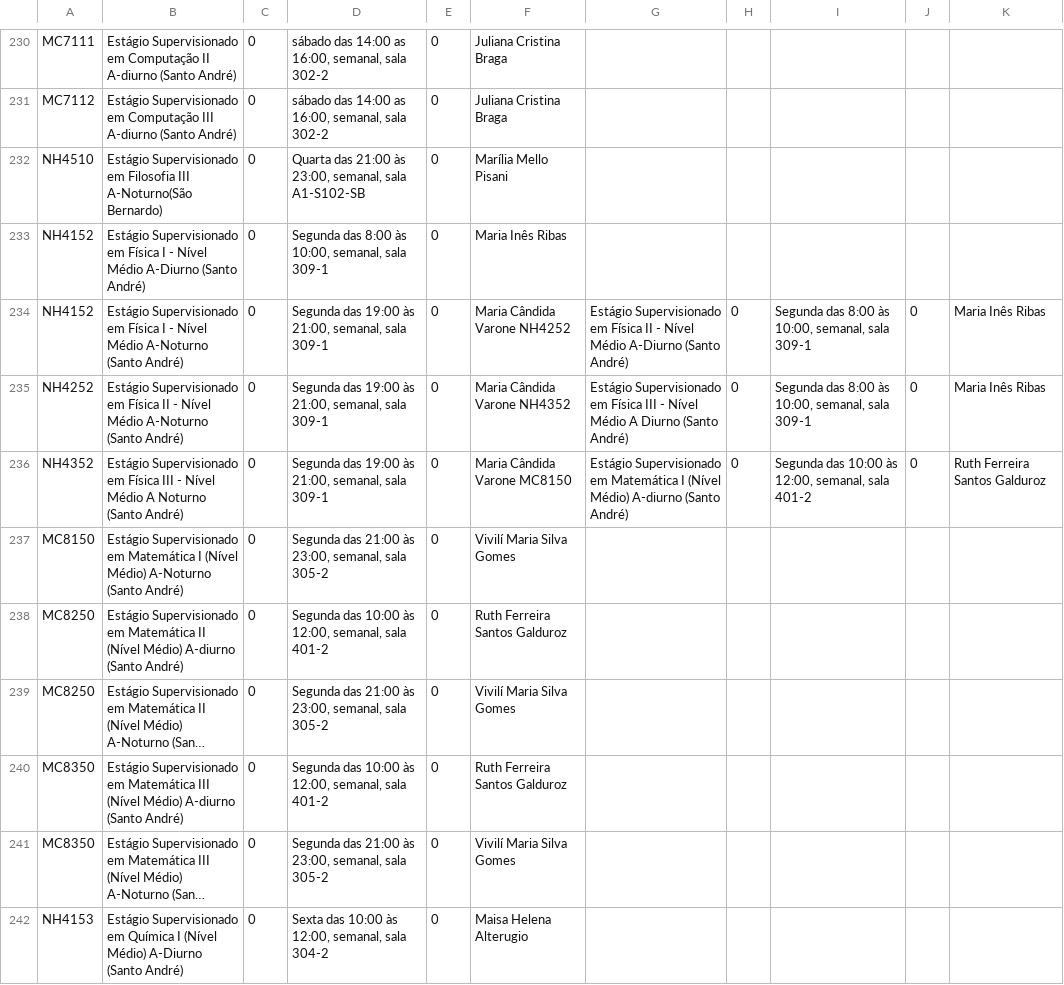
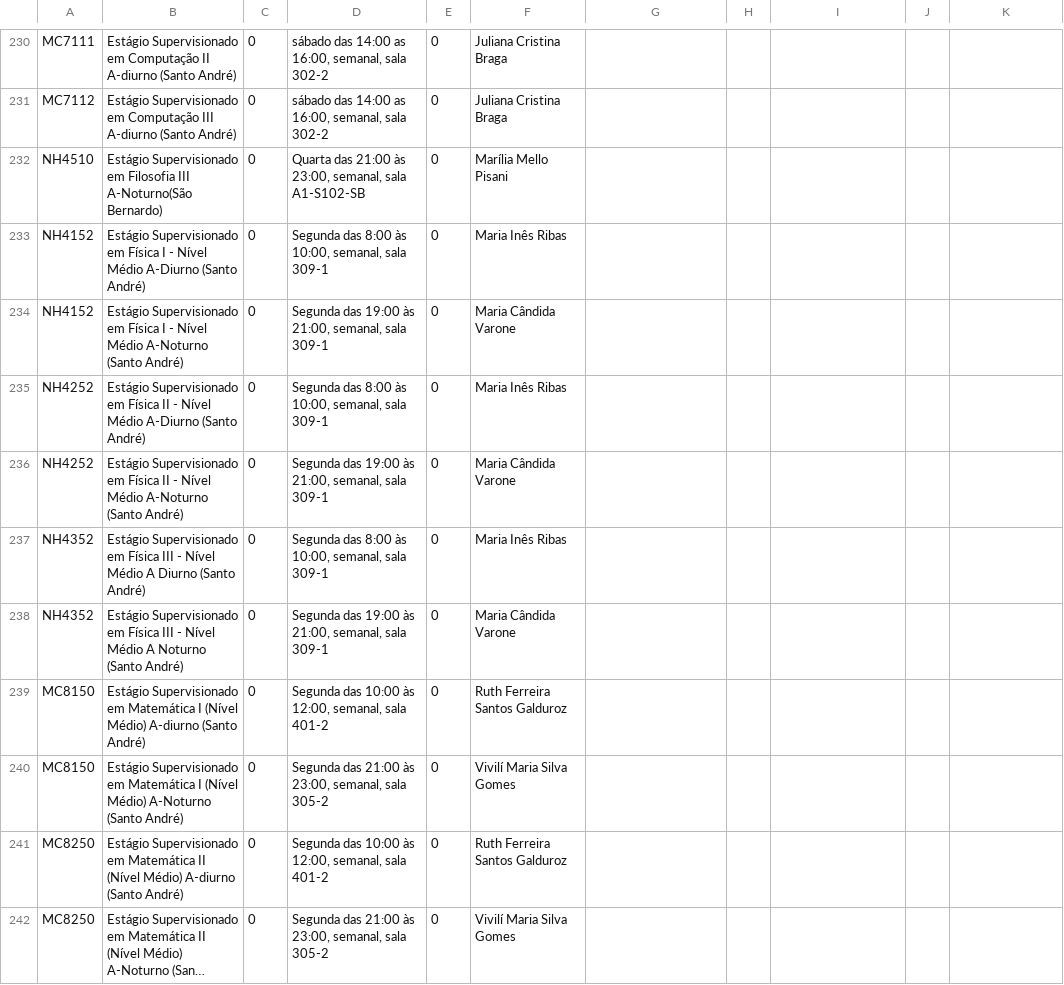
Before and after one commit to ufabc-me/calendario, a CSV file: original_data/2015.2/turmas_salas_docentes_sa_2015.2.csv, drawn as a sheet; only a part is shown, gaps mark what is left out; the shorter side is filled out with more unchanged rows; long unchanged cells end in ….

Commit message:
virgula fix

```diff
--- a/original_data/2015.2/turmas_salas_docentes_sa_2015.2.csv
+++ b/original_data/2015.2/turmas_salas_docentes_sa_2015.2.csv
@@ -233,5 +233,8 @@ NH4510,"Estágio Supervisionado em Filosofia III A-Noturno(São Bernardo)",0,"Qu
 NH4152,"Estágio Supervisionado em Física I - Nível Médio A-Diurno (Santo André)",0,"Segunda das  8:00 às 10:00, semanal, sala 309-1",0,Maria Inês Ribas
-NH4152,"Estágio Supervisionado em Física I - Nível Médio A-Noturno (Santo André)",0,"Segunda das  19:00 às 21:00, semanal, sala 309-1",0,Maria Cândida Varone NH4252,"Estágio Supervisionado em Física II - Nível Médio A-Diurno (Santo André)",0,"Segunda das  8:00 às 10:00, semanal, sala 309-1",0,Maria Inês Ribas
-NH4252,"Estágio Supervisionado em Física II - Nível Médio A-Noturno (Santo André)",0,"Segunda das  19:00 às 21:00, semanal, sala 309-1",0,Maria Cândida Varone NH4352,"Estágio Supervisionado em Física III - Nível Médio A Diurno (Santo André)",0,"Segunda das  8:00 às 10:00, semanal, sala 309-1",0,Maria Inês Ribas
-NH4352,"Estágio Supervisionado em Física III - Nível Médio A Noturno (Santo André)",0,"Segunda das  19:00 às 21:00, semanal, sala 309-1",0,Maria Cândida Varone MC8150,"Estágio Supervisionado em Matemática I (Nível Médio) A-diurno (Santo André)",0,"Segunda das 10:00 às 12:00, semanal, sala 401-2",0,Ruth Ferreira Santos Galduroz
+NH4152,"Estágio Supervisionado em Física I - Nível Médio A-Noturno (Santo André)",0,"Segunda das  19:00 às 21:00, semanal, sala 309-1",0,Maria Cândida Varone
+NH4252,"Estágio Supervisionado em Física II - Nível Médio A-Diurno (Santo André)",0,"Segunda das  8:00 às 10:00, semanal, sala 309-1",0,Maria Inês Ribas
+NH4252,"Estágio Supervisionado em Física II - Nível Médio A-Noturno (Santo André)",0,"Segunda das  19:00 às 21:00, semanal, sala 309-1",0,Maria Cândida Varone
+NH4352,"Estágio Supervisionado em Física III - Nível Médio A Diurno (Santo André)",0,"Segunda das  8:00 às 10:00, semanal, sala 309-1",0,Maria Inês Ribas
+NH4352,"Estágio Supervisionado em Física III - Nível Médio A Noturno (Santo André)",0,"Segunda das  19:00 às 21:00, semanal, sala 309-1",0,Maria Cândida Varone
+MC8150,"Estágio Supervisionado em Matemática I (Nível Médio) A-diurno (Santo André)",0,"Segunda das 10:00 às 12:00, semanal, sala 401-2",0,Ruth Ferreira Santos Galduroz
 MC8150,"Estágio Supervisionado em Matemática I (Nível Médio) A-Noturno (Santo André)",0,"Segunda das 21:00 às 23:00, semanal, sala 305-2",0,Vivilí Maria Silva Gomes
```
